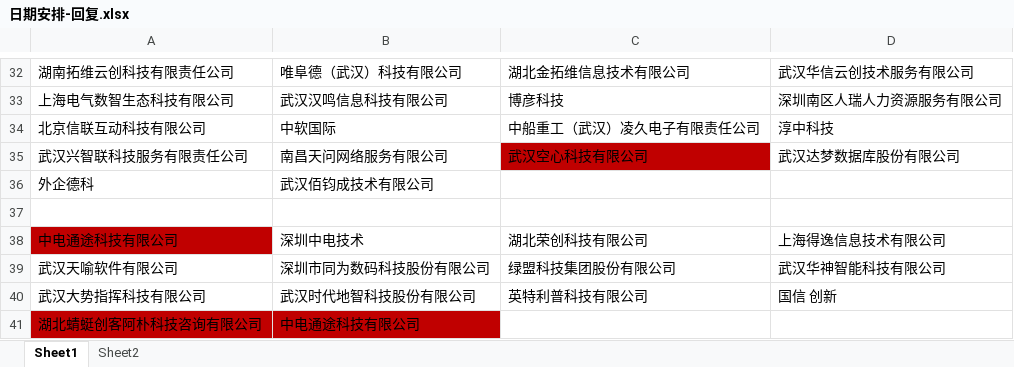
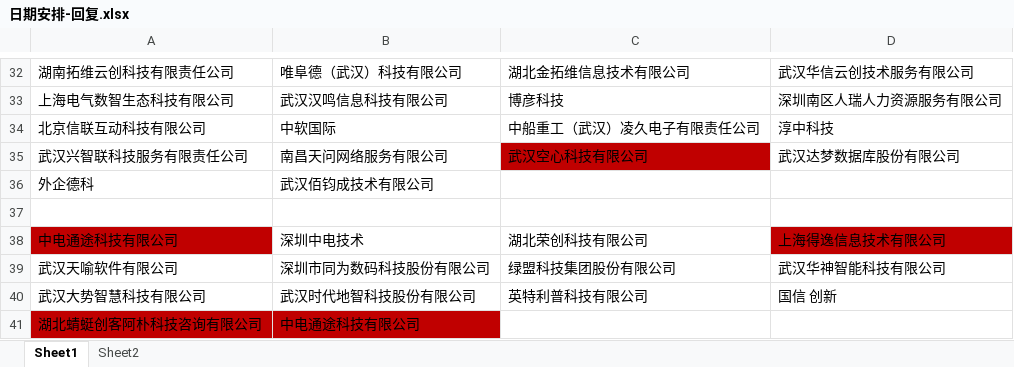
Before and after one commit to Are-xi/zcc-study, an Excel workbook: resume/日期安排-回复.xlsx, sheet Sheet1, drawn as a sheet; only a part is shown, gaps mark what is left out; values as stored, in another font and other column widths than the file's, no borders; the diff names each change by its address in the sheet, - before the commit and + after, or states it on an @@ line.

Commit message:
。。。

```diff
--- a/resume/日期安排-回复.xlsx (sheet Sheet1)
+++ b/resume/日期安排-回复.xlsx (sheet Sheet1)
-D38 fill: none
+D38 fill: #C00000
-A40: 武汉大势指挥科技有限公司
+A40: 武汉大势智慧科技有限公司
```
